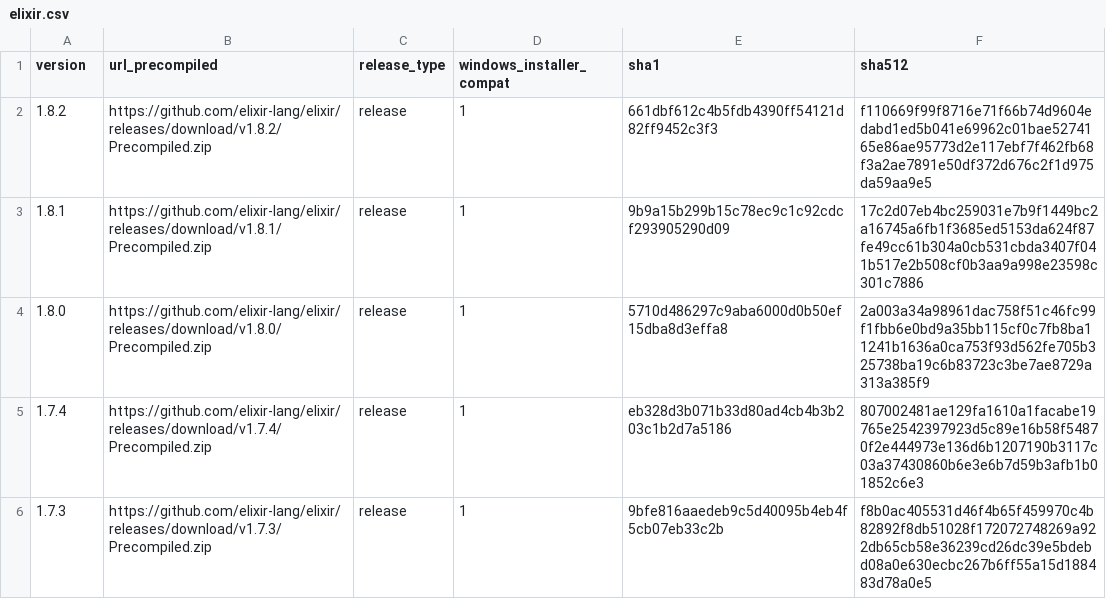
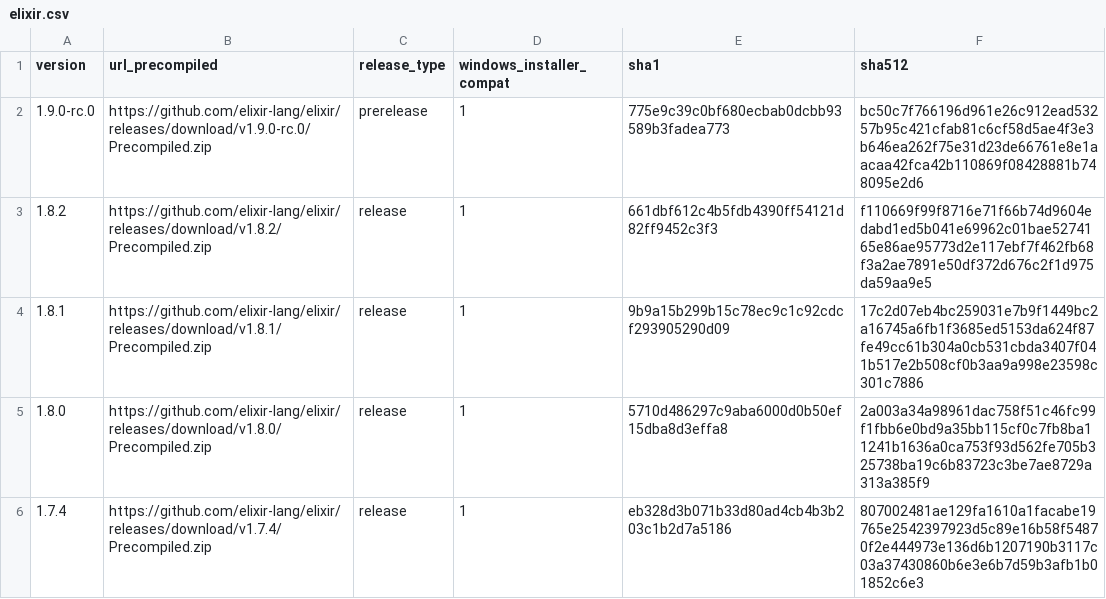
Before and after one commit to elixir-lang/elixir-lang.github.com, a CSV file: elixir.csv, drawn as a sheet; only a part is shown; the shorter side is filled out with more unchanged rows; the diff names each change by its address in the sheet, - before the commit and + after, or states it on an @@ line.

Commit message:
Release v1.9.0-rc.0

```diff
--- a/elixir.csv
+++ b/elixir.csv
+row 2: 1.9.0-rc.0 | https://github.com/elixir-lang/elixir/releases/download/v1.9.0-rc.0/Precompiled.zip | prerelease | 1 | 775e9c39c0bf680ecbab0dcbb93589b3fadea773 | bc50c7f766196d961e26c912ead53257b95c421cfab81c6cf58d5ae4f3e3b646ea262f75e31d23de66761e8e1aacaa42fca42b110869f08428881b748095e2d6
```
